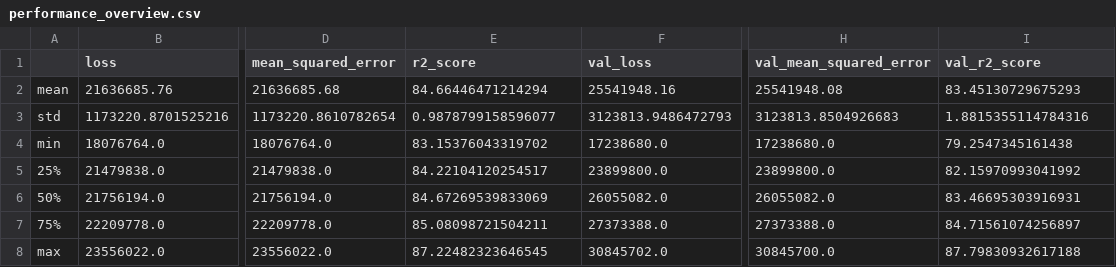
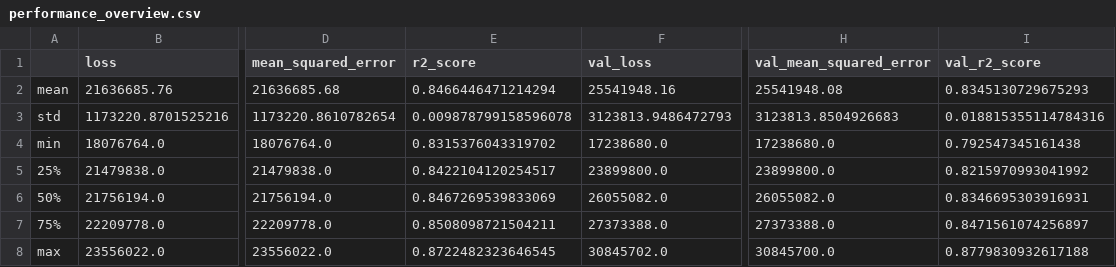
Before and after one commit to Olhaau/fl-official-statistics-addon, a CSV file: output/experiments/07_central_fix/results/performance_overview.csv, drawn as a sheet; only a part is shown, gaps mark what is left out; the diff names each change by its address in the sheet, - before the commit and + after, or states it on an @@ line.

```diff
--- a/output/experiments/07_central_fix/results/performance_overview.csv
+++ b/output/experiments/07_central_fix/results/performance_overview.csv
-E2 (r2_score): 84.66446471214294
+E2 (r2_score): 0.8466446471214294
-I2 (val_r2_score): 83.45130729675293
+I2 (val_r2_score): 0.8345130729675293
-E3 (r2_score): 0.9878799158596077
+E3 (r2_score): 0.009878799158596078
-I3 (val_r2_score): 1.8815355114784316
+I3 (val_r2_score): 0.018815355114784316
-E4 (r2_score): 83.15376043319702
+E4 (r2_score): 0.8315376043319702
-I4 (val_r2_score): 79.2547345161438
+I4 (val_r2_score): 0.792547345161438
-E5 (r2_score): 84.22104120254517
+E5 (r2_score): 0.8422104120254517
-I5 (val_r2_score): 82.15970993041992
+I5 (val_r2_score): 0.8215970993041992
-E6 (r2_score): 84.67269539833069
+E6 (r2_score): 0.8467269539833069
-I6 (val_r2_score): 83.46695303916931
+I6 (val_r2_score): 0.8346695303916931
-E7 (r2_score): 85.08098721504211
+E7 (r2_score): 0.8508098721504211
-I7 (val_r2_score): 84.71561074256897
+I7 (val_r2_score): 0.8471561074256897
-E8 (r2_score): 87.22482323646545
+E8 (r2_score): 0.8722482323646545
-I8 (val_r2_score): 87.79830932617188
+I8 (val_r2_score): 0.8779830932617188
```
Also changed, not shown: output/experiments/07_central_fix/results/performance.csv, output/experiments/07_central_fix/results/performance_train_overview.csv, 2 other files.
